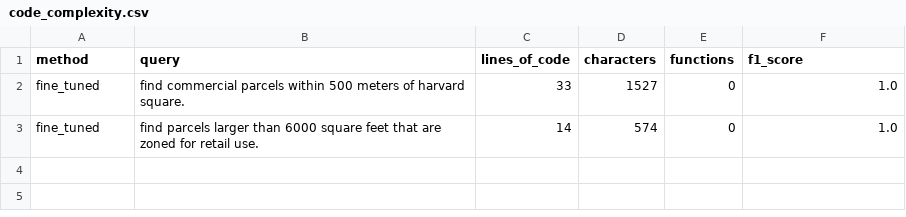
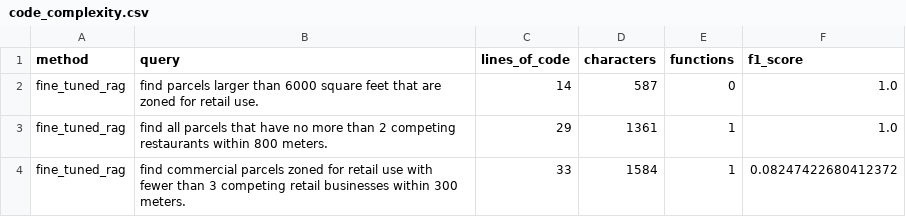
Before and after one commit to Myangsun/Site_selection_LLM, a CSV file: results/analysis/code_complexity.csv, drawn as a sheet.

```diff
--- a/results/analysis/code_complexity.csv
+++ b/results/analysis/code_complexity.csv
@@ -1,3 +1,4 @@
 method,query,lines_of_code,characters,functions,f1_score
-fine_tuned,find commercial parcels within 500 meters of harvard square.,33,1527,0,1.0
-fine_tuned,find parcels larger than 6000 square feet that are zoned for retail use.,14,574,0,1.0
+fine_tuned_rag,find parcels larger than 6000 square feet that are zoned for retail use.,14,587,0,1.0
+fine_tuned_rag,find all parcels that have no more than 2 competing restaurants within 800 meters.,29,1361,1,1.0
+fine_tuned_rag,find commercial parcels zoned for retail use with fewer than 3 competing retail businesses within 300 meters.,33,1584,1,0.08247422680412372
```
Also changed, not shown: results/analysis/query_performance.csv, 28 other files.
